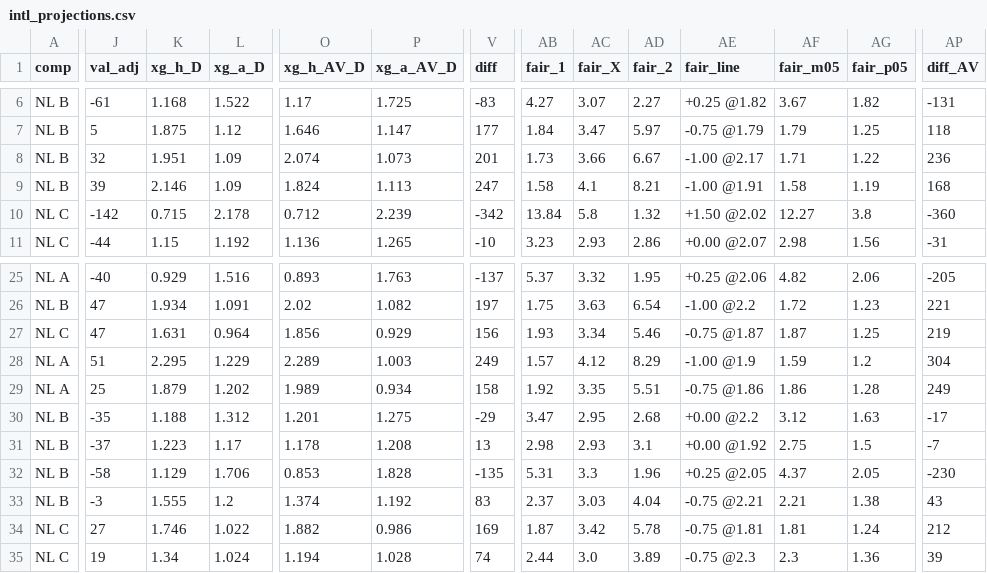
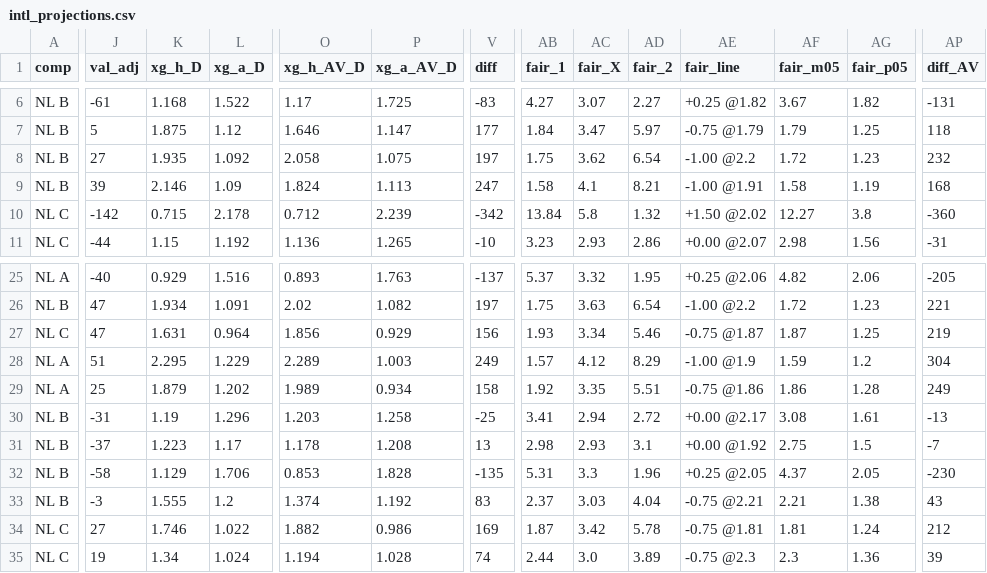
Before and after one commit to stelios1891-afk/xg-dashboard, a CSV file: intl_projections.csv, drawn as a sheet; only a part is shown, gaps mark what is left out; the diff covers the shown part only; the diff names each change by its address in the sheet, - before the commit and + after, or states it on an @@ line.

```diff
--- a/intl_projections.csv
+++ b/intl_projections.csv
-J8 (val_adj): 32
+J8 (val_adj): 27
-K8 (xg_h_D): 1.951
+K8 (xg_h_D): 1.935
-L8 (xg_a_D): 1.09
+L8 (xg_a_D): 1.092
-O8 (xg_h_AV_D): 2.074
+O8 (xg_h_AV_D): 2.058
-P8 (xg_a_AV_D): 1.073
+P8 (xg_a_AV_D): 1.075
-V8 (diff): 201
+V8 (diff): 197
-AB8 (fair_1): 1.73
+AB8 (fair_1): 1.75
-AC8 (fair_X): 3.66
+AC8 (fair_X): 3.62
-AD8 (fair_2): 6.67
+AD8 (fair_2): 6.54
-AE8 (fair_line): -1.00 @2.17
+AE8 (fair_line): -1.00 @2.2
-AF8 (fair_m05): 1.71
+AF8 (fair_m05): 1.72
-AG8 (fair_p05): 1.22
+AG8 (fair_p05): 1.23
-AP8 (diff_AV): 236
+AP8 (diff_AV): 232
-J30 (val_adj): -35
+J30 (val_adj): -31
-K30 (xg_h_D): 1.188
+K30 (xg_h_D): 1.19
-L30 (xg_a_D): 1.312
+L30 (xg_a_D): 1.296
-O30 (xg_h_AV_D): 1.201
+O30 (xg_h_AV_D): 1.203
-P30 (xg_a_AV_D): 1.275
+P30 (xg_a_AV_D): 1.258
-V30 (diff): -29
+V30 (diff): -25
-AB30 (fair_1): 3.47
+AB30 (fair_1): 3.41
-AC30 (fair_X): 2.95
+AC30 (fair_X): 2.94
-AD30 (fair_2): 2.68
+AD30 (fair_2): 2.72
-AE30 (fair_line): +0.00 @2.2
+AE30 (fair_line): +0.00 @2.17
-AF30 (fair_m05): 3.12
+AF30 (fair_m05): 3.08
-AG30 (fair_p05): 1.63
+AG30 (fair_p05): 1.61
-AP30 (diff_AV): -17
+AP30 (diff_AV): -13
```
Also changed, not shown: 12 edited cells elsewhere in this file, intl_nl_overs_2627.csv, intl_nl_shadow_2627.csv, 2 other files.
